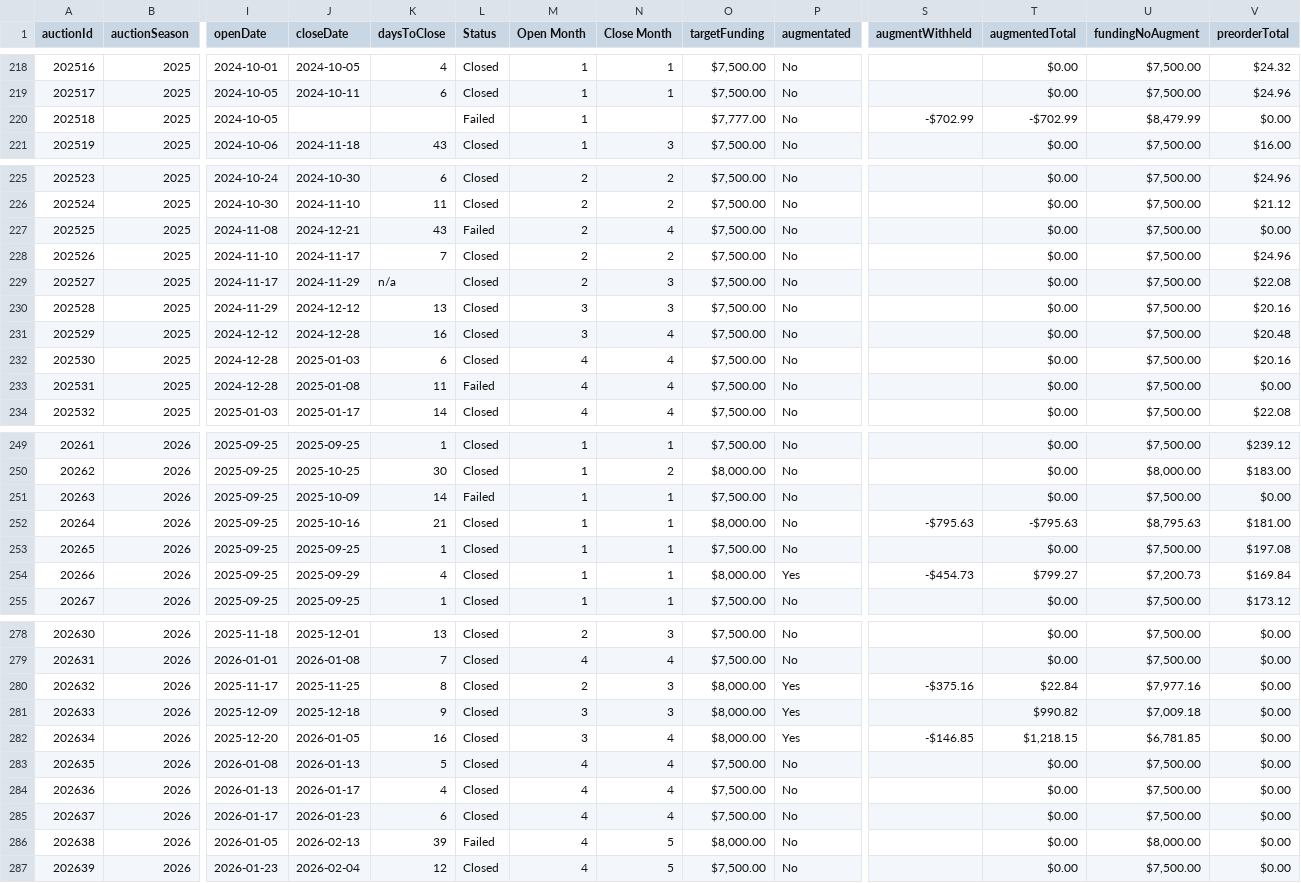
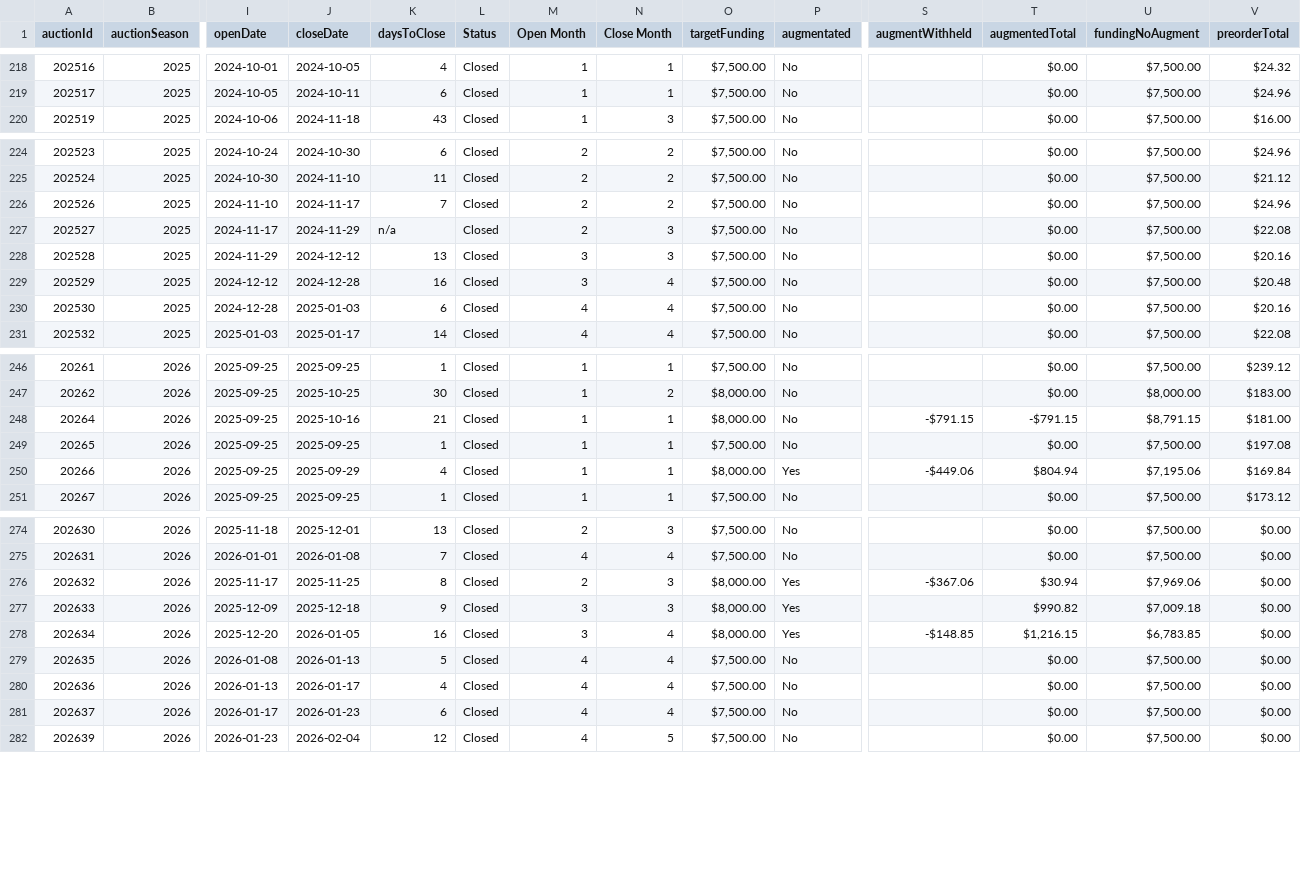
Before and after one commit to mjdomask-jpg/trueDungeonAuctionPrices, a CSV file: public/data/auctionMetadata.csv, drawn as a sheet; only a part is shown, gaps mark what is left out; removed rows and columns are numbered as before the commit, all else as after; rows hold the shown columns only; the diff covers the shown part only; the diff names each change by its address in the sheet, - before the commit and + after, or states it on an @@ line.

```diff
--- a/public/data/auctionMetadata.csv
+++ b/public/data/auctionMetadata.csv
-row 220: 202518 | 2025 | 2024-10-05 |  |  | Failed | 1 |  | $7,777.00 | No | -$702.99 | -$702.99 | $8,479.99 | $0.00
-row 227: 202525 | 2025 | 2024-11-08 | 2024-12-21 | 43 | Failed | 2 | 4 | $7,500.00 | No |  | $0.00 | $7,500.00 | $0.00
-row 233: 202531 | 2025 | 2024-12-28 | 2025-01-08 | 11 | Failed | 4 | 4 | $7,500.00 | No |  | $0.00 | $7,500.00 | $0.00
-row 251: 20263 | 2026 | 2025-09-25 | 2025-10-09 | 14 | Failed | 1 | 1 | $7,500.00 | No |  | $0.00 | $7,500.00 | $0.00
-S248 (augmentWithheld): -$795.63
+S248 (augmentWithheld): -$791.15
-T248 (augmentedTotal): -$795.63
+T248 (augmentedTotal): -$791.15
-U248 (fundingNoAugment): $8,795.63
+U248 (fundingNoAugment): $8,791.15
-S250 (augmentWithheld): -$454.73
+S250 (augmentWithheld): -$449.06
-T250 (augmentedTotal): $799.27
+T250 (augmentedTotal): $804.94
-U250 (fundingNoAugment): $7,200.73
+U250 (fundingNoAugment): $7,195.06
-S276 (augmentWithheld): -$375.16
+S276 (augmentWithheld): -$367.06
-T276 (augmentedTotal): $22.84
+T276 (augmentedTotal): $30.94
-U276 (fundingNoAugment): $7,977.16
+U276 (fundingNoAugment): $7,969.06
-S278 (augmentWithheld): -$146.85
+S278 (augmentWithheld): -$148.85
-T278 (augmentedTotal): $1,218.15
+T278 (augmentedTotal): $1,216.15
-U278 (fundingNoAugment): $6,781.85
+U278 (fundingNoAugment): $6,783.85
-row 286: 202638 | 2026 | 2026-01-05 | 2026-02-13 | 39 | Failed | 4 | 5 | $8,000.00 | No |  | $0.00 | $8,000.00 | $0.00
```
Also changed, not shown: 23 edited cells elsewhere in this file, public/data/contextItems.csv, public/data/prices.csv, 2 other files.
